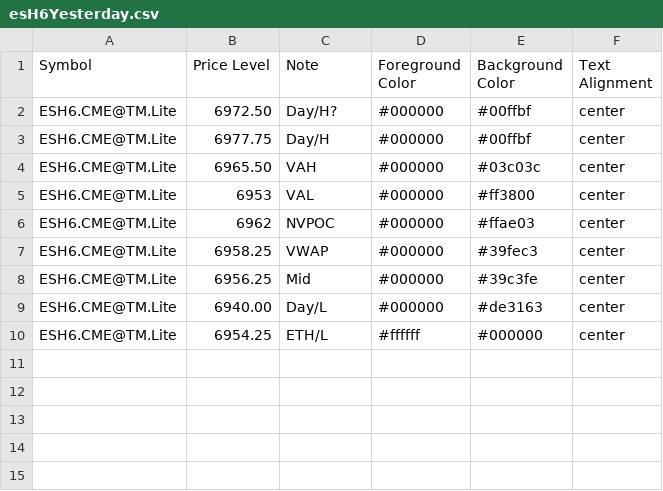
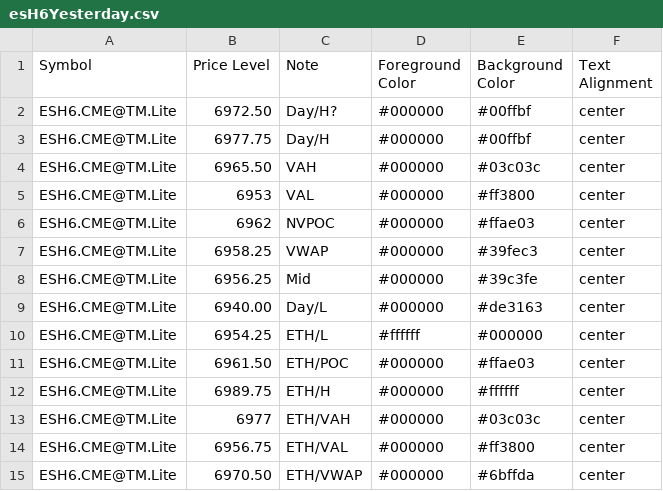
Before and after one commit to heatedtowel/EsCloudNotes, a CSV file: esH6Yesterday.csv, drawn as a sheet.

Commit message:
Update Bookmap notes

```diff
--- a/esH6Yesterday.csv
+++ b/esH6Yesterday.csv
@@ -10 +10,6 @@ ESH6.CME@TM.Lite,6940.00,Day/L,#000000,#de3163,center
 ESH6.CME@TM.Lite,6954.25,ETH/L,#ffffff,#000000,center
+ESH6.CME@TM.Lite,6961.50,ETH/POC,#000000,#ffae03,center
+ESH6.CME@TM.Lite,6989.75,ETH/H,#000000,#ffffff,center
+ESH6.CME@TM.Lite,6977,ETH/VAH,#000000,#03c03c,center
+ESH6.CME@TM.Lite,6956.75,ETH/VAL,#000000,#ff3800,center
+ESH6.CME@TM.Lite,6970.50,ETH/VWAP,#000000,#6bffda,center
```
